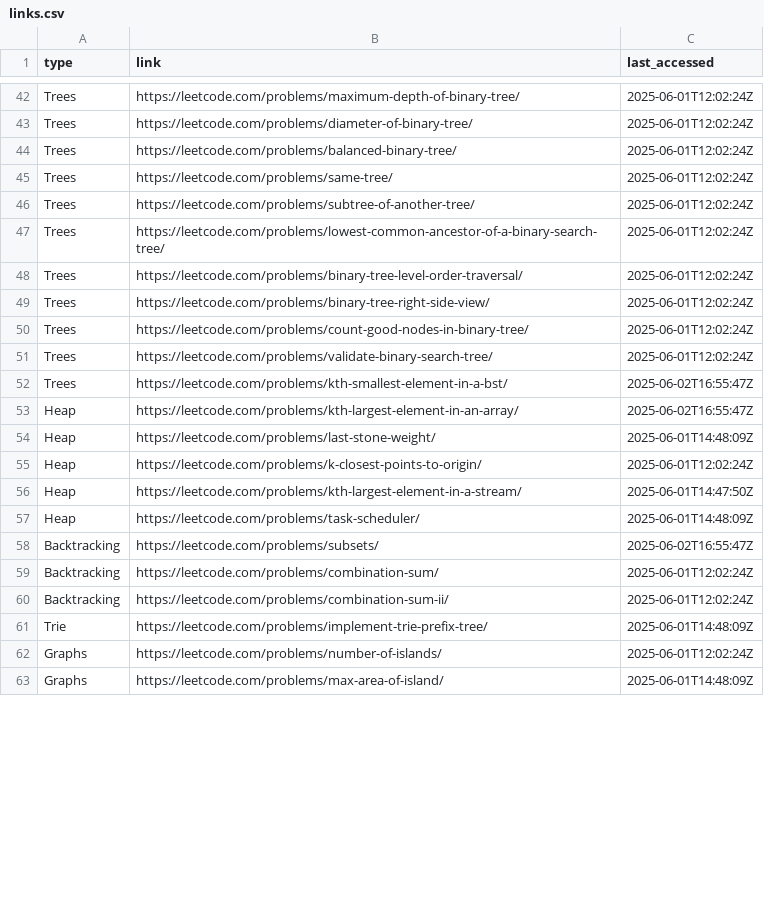
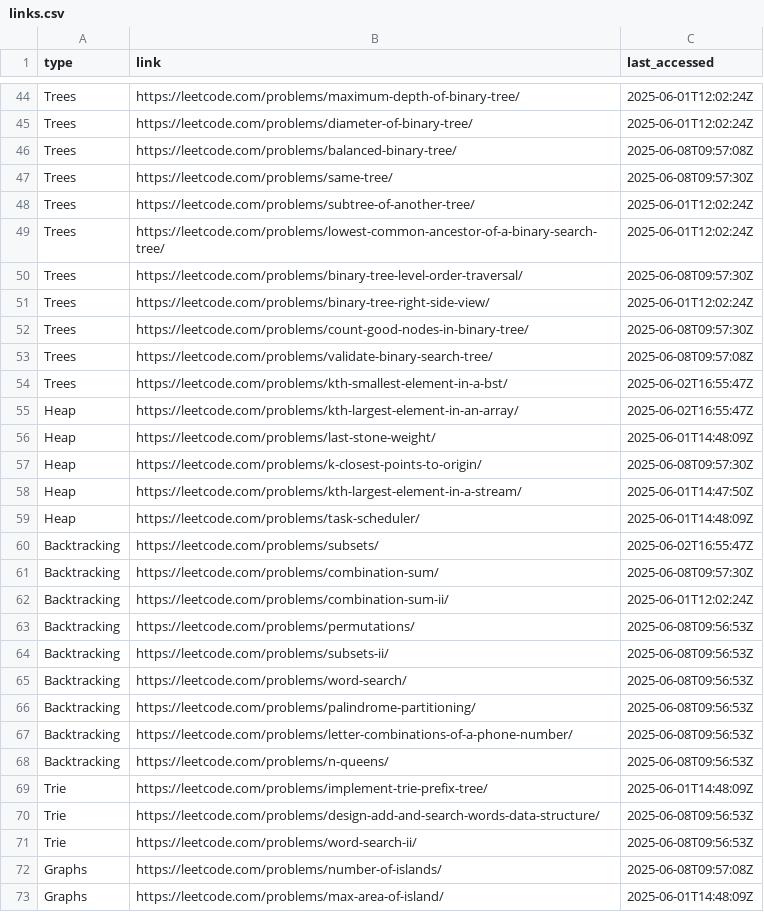
Before and after one commit to LeonLow97/leetcode, a CSV file: random-generator/links.csv, drawn as a sheet; only a part is shown, gaps mark what is left out; the diff covers the shown part only.

```diff
--- a/random-generator/links.csv
+++ b/random-generator/links.csv
@@ -43,10 +45,10 @@ Trees,https://leetcode.com/problems/maximum-depth-of-binary-tree/,2025-06-01T12:
 Trees,https://leetcode.com/problems/diameter-of-binary-tree/,2025-06-01T12:02:24Z
-Trees,https://leetcode.com/problems/balanced-binary-tree/,2025-06-01T12:02:24Z
-Trees,https://leetcode.com/problems/same-tree/,2025-06-01T12:02:24Z
+Trees,https://leetcode.com/problems/balanced-binary-tree/,2025-06-08T09:57:08Z
+Trees,https://leetcode.com/problems/same-tree/,2025-06-08T09:57:30Z
 Trees,https://leetcode.com/problems/subtree-of-another-tree/,2025-06-01T12:02:24Z
 Trees,https://leetcode.com/problems/lowest-common-ancestor-of-a-binary-search-tree/,2025-06-01T12:02:24Z
-Trees,https://leetcode.com/problems/binary-tree-level-order-traversal/,2025-06-01T12:02:24Z
+Trees,https://leetcode.com/problems/binary-tree-level-order-traversal/,2025-06-08T09:57:30Z
 Trees,https://leetcode.com/problems/binary-tree-right-side-view/,2025-06-01T12:02:24Z
-Trees,https://leetcode.com/problems/count-good-nodes-in-binary-tree/,2025-06-01T12:02:24Z
-Trees,https://leetcode.com/problems/validate-binary-search-tree/,2025-06-01T12:02:24Z
+Trees,https://leetcode.com/problems/count-good-nodes-in-binary-tree/,2025-06-08T09:57:30Z
+Trees,https://leetcode.com/problems/validate-binary-search-tree/,2025-06-08T09:57:08Z
 Trees,https://leetcode.com/problems/kth-smallest-element-in-a-bst/,2025-06-02T16:55:47Z
@@ -54,3 +56,3 @@ Heap,https://leetcode.com/problems/kth-largest-element-in-an-array/,2025-06-02T1
 Heap,https://leetcode.com/problems/last-stone-weight/,2025-06-01T14:48:09Z
-Heap,https://leetcode.com/problems/k-closest-points-to-origin/,2025-06-01T12:02:24Z
+Heap,https://leetcode.com/problems/k-closest-points-to-origin/,2025-06-08T09:57:30Z
 Heap,https://leetcode.com/problems/kth-largest-element-in-a-stream/,2025-06-01T14:47:50Z
@@ -58,6 +60,14 @@ Heap,https://leetcode.com/problems/task-scheduler/,2025-06-01T14:48:09Z
 Backtracking,https://leetcode.com/problems/subsets/,2025-06-02T16:55:47Z
-Backtracking,https://leetcode.com/problems/combination-sum/,2025-06-01T12:02:24Z
+Backtracking,https://leetcode.com/problems/combination-sum/,2025-06-08T09:57:30Z
 Backtracking,https://leetcode.com/problems/combination-sum-ii/,2025-06-01T12:02:24Z
+Backtracking,https://leetcode.com/problems/permutations/,2025-06-08T09:56:53Z
+Backtracking,https://leetcode.com/problems/subsets-ii/,2025-06-08T09:56:53Z
+Backtracking,https://leetcode.com/problems/word-search/,2025-06-08T09:56:53Z
+Backtracking,https://leetcode.com/problems/palindrome-partitioning/,2025-06-08T09:56:53Z
+Backtracking,https://leetcode.com/problems/letter-combinations-of-a-phone-number/,2025-06-08T09:56:53Z
+Backtracking,https://leetcode.com/problems/n-queens/,2025-06-08T09:56:53Z
 Trie,https://leetcode.com/problems/implement-trie-prefix-tree/,2025-06-01T14:48:09Z
-Graphs,https://leetcode.com/problems/number-of-islands/,2025-06-01T12:02:24Z
+Trie,https://leetcode.com/problems/design-add-and-search-words-data-structure/,2025-06-08T09:56:53Z
+Trie,https://leetcode.com/problems/word-search-ii/,2025-06-08T09:56:53Z
+Graphs,https://leetcode.com/problems/number-of-islands/,2025-06-08T09:57:08Z
 Graphs,https://leetcode.com/problems/max-area-of-island/,2025-06-01T14:48:09Z
```
Also changed, not shown: 10 added rows and 3 edited cells elsewhere in this file, 4 other files.
